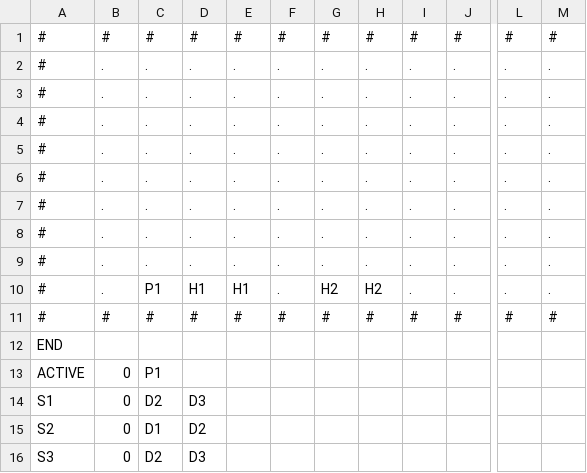
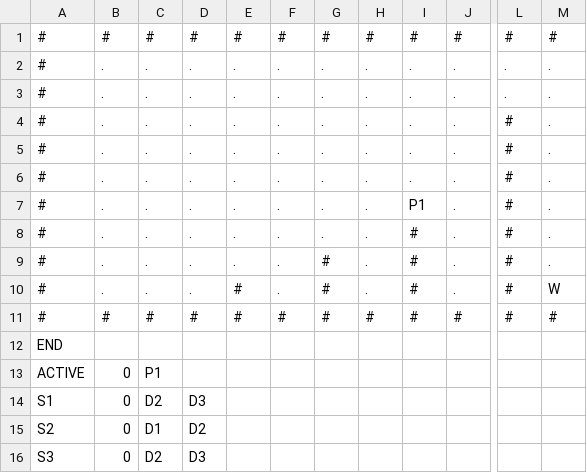
Before and after one commit to zmthy/play-dead, a CSV file: PlayDead_PSK/Platformer/Content/Story/test_1.csv, drawn as a sheet; only a part is shown, gaps mark what is left out; the diff names each change by its address in the sheet, - before the commit and + after, or states it on an @@ line.

```diff
--- a/PlayDead_PSK/Platformer/Content/Story/test_1.csv
+++ b/PlayDead_PSK/Platformer/Content/Story/test_1.csv
-L4:L10: .
+L4:L10: #
-I7: .
+I7: P1
-I8:I10: .
+I8:I10: #
-G9: .
+G9: #
-C10: P1
+C10: .
-D10: H1
+D10: .
-E10: H1
+E10: #
-G10: H2
+G10: #
-H10: H2
+H10: .
-M10: .
+M10: W
```
Also changed, not shown: 10 other files.
